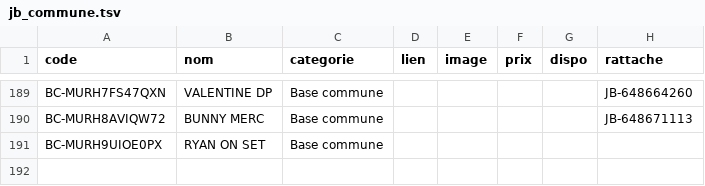
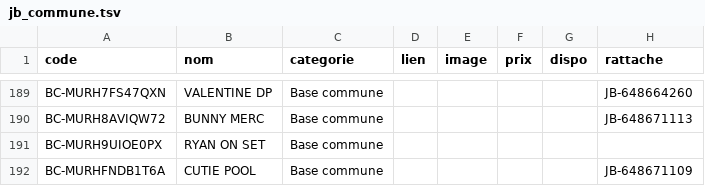
Before and after one commit to matd-prog/briquotheque, a TSV file: data/jb_commune.tsv, drawn as a sheet; only a part is shown, gaps mark what is left out.

Commit message:
Base commune : 1 blister(s)

```diff
--- a/data/jb_commune.tsv
+++ b/data/jb_commune.tsv
@@ -191 +191,2 @@ BC-MURH8AVIQW72	BUNNY MERC	Base commune					JB-648671113
 BC-MURH9UIOE0PX	RYAN ON SET	Base commune					
+BC-MURHFNDB1T6A	CUTIE POOL	Base commune					JB-648671109
```
